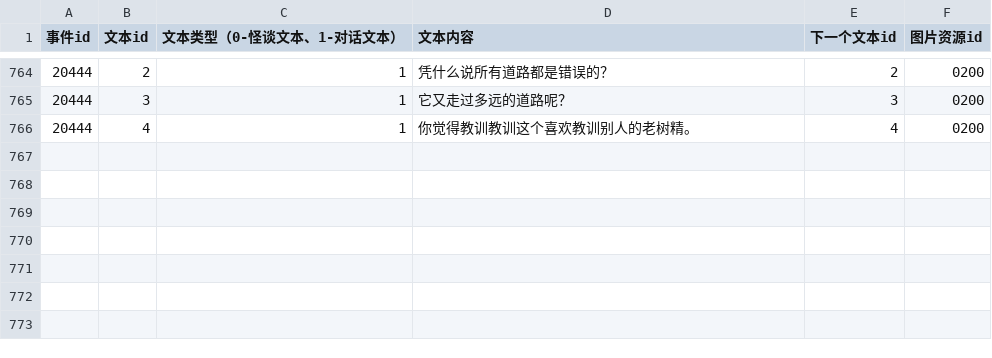
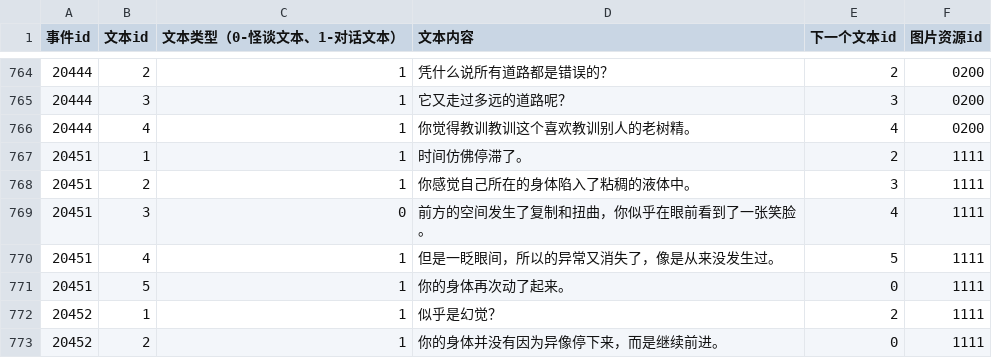
Before and after one commit to MarcAnthorn/CoreBlazer_2025_2_20_Ver2, a CSV file: Assets/Resources/DialogueData/EventDialogue.csv, drawn as a sheet; only a part is shown, gaps mark what is left out.

```diff
--- a/Assets/Resources/DialogueData/EventDialogue.csv
+++ b/Assets/Resources/DialogueData/EventDialogue.csv
@@ -766 +766,8 @@
 20444,4,1,你觉得教训教训这个喜欢教训别人的老树精。,4,0200,,,,,,,,,,,,,,,,
+20451,1,1,时间仿佛停滞了。,2,1111,,,,,,,,,,,,,,,,
+20451,2,1,你感觉自己所在的身体陷入了粘稠的液体中。,3,1111,,,,,,,,,,,,,,,,
+20451,3,0,前方的空间发生了复制和扭曲，你似乎在眼前看到了一张笑脸。,4,1111,,,,,,,,,,,,,,,,
+20451,4,1,但是一眨眼间，所以的异常又消失了，像是从来没发生过。,5,1111,,,,,,,,,,,,,,,,
+20451,5,1,你的身体再次动了起来。,0,1111,,,,,,,,,,,,,,,,
+20452,1,1,似乎是幻觉？,2,1111,,,,,,,,,,,,,,,,
+20452,2,1,你的身体并没有因为异像停下来，而是继续前进。,0,1111,,,,,,,,,,,,,,,,
```
Also changed, not shown: 7 other files.
